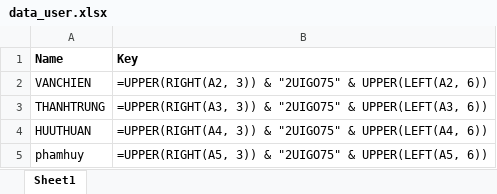
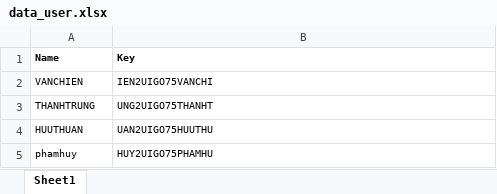
Before and after one commit to TruongCaoAnhHuy/approval_doc, an Excel workbook: data_user.xlsx, sheet Sheet1, drawn as a sheet; values as stored, in another font and other column widths than the file's, no borders; formulas are shown in place of their values; the diff names each change by its address in the sheet, - before the commit and + after, or states it on an @@ line.

```diff
--- a/data_user.xlsx (sheet Sheet1)
+++ b/data_user.xlsx (sheet Sheet1)
@@ A1:B5 text size: smaller @@
-B2 (Key): =UPPER(RIGHT(A2, 3)) & "2UIGO75" & UPPER(LEFT(A2, 6))
+B2 (Key): IEN2UIGO75VANCHI
-B3 (Key): =UPPER(RIGHT(A3, 3)) & "2UIGO75" & UPPER(LEFT(A3, 6))
+B3 (Key): UNG2UIGO75THANHT
-B4 (Key): =UPPER(RIGHT(A4, 3)) & "2UIGO75" & UPPER(LEFT(A4, 6))
+B4 (Key): UAN2UIGO75HUUTHU
-B5 (Key): =UPPER(RIGHT(A5, 3)) & "2UIGO75" & UPPER(LEFT(A5, 6))
+B5 (Key): HUY2UIGO75PHAMHU
```
Also changed, not shown: 18 other files.
